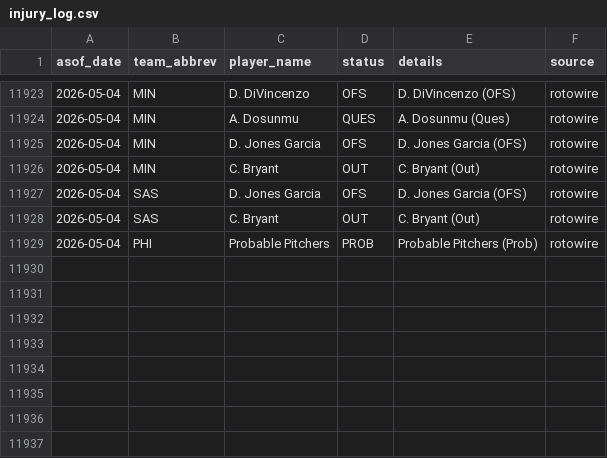
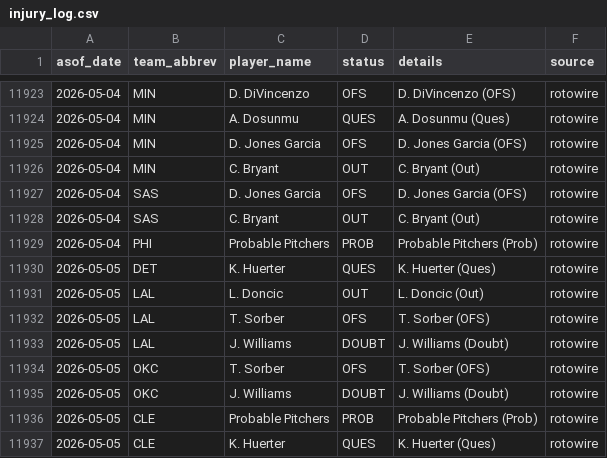
Before and after one commit to oliver-monday/moneyline, a CSV file: logs/injury_log.csv, drawn as a sheet; only a part is shown, gaps mark what is left out.

```diff
--- a/logs/injury_log.csv
+++ b/logs/injury_log.csv
@@ -11929 +11929,9 @@ asof_date,team_abbrev,player_name,status,details,source
 2026-05-04,PHI,Probable Pitchers,PROB,Probable Pitchers (Prob),rotowire
+2026-05-05,DET,K. Huerter,QUES,K. Huerter (Ques),rotowire
+2026-05-05,LAL,L. Doncic,OUT,L. Doncic (Out),rotowire
+2026-05-05,LAL,T. Sorber,OFS,T. Sorber (OFS),rotowire
+2026-05-05,LAL,J. Williams,DOUBT,J. Williams (Doubt),rotowire
+2026-05-05,OKC,T. Sorber,OFS,T. Sorber (OFS),rotowire
+2026-05-05,OKC,J. Williams,DOUBT,J. Williams (Doubt),rotowire
+2026-05-05,CLE,Probable Pitchers,PROB,Probable Pitchers (Prob),rotowire
+2026-05-05,CLE,K. Huerter,QUES,K. Huerter (Ques),rotowire
```
Also changed, not shown: 1 other file.
